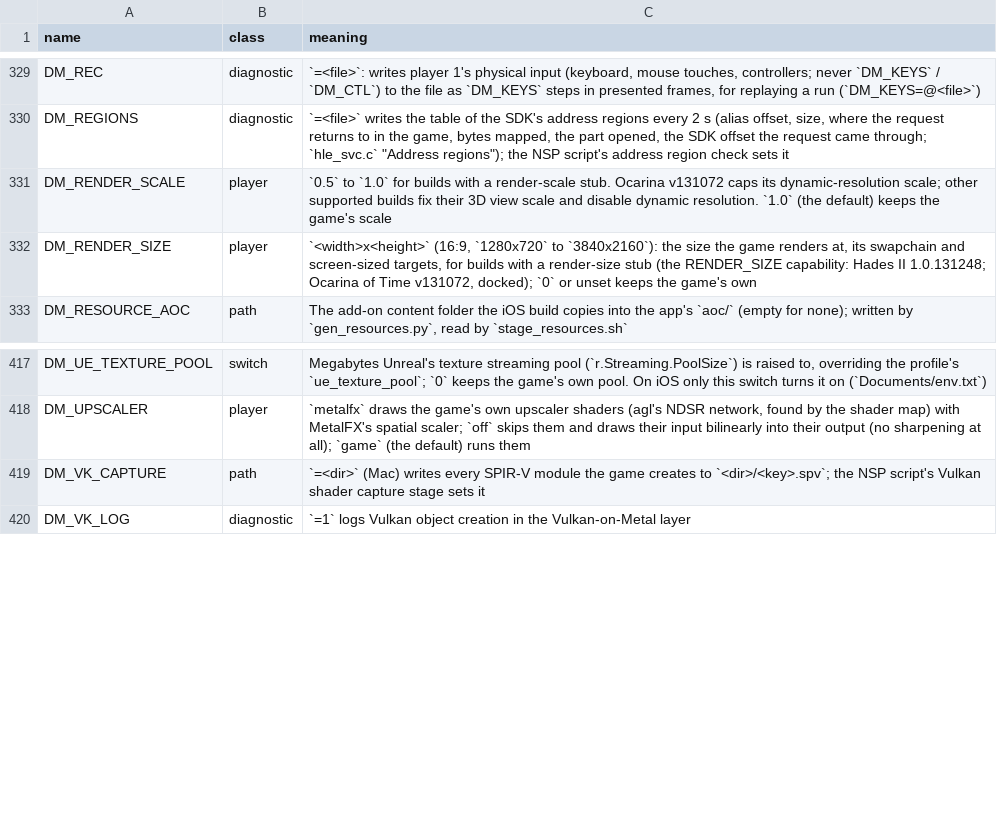
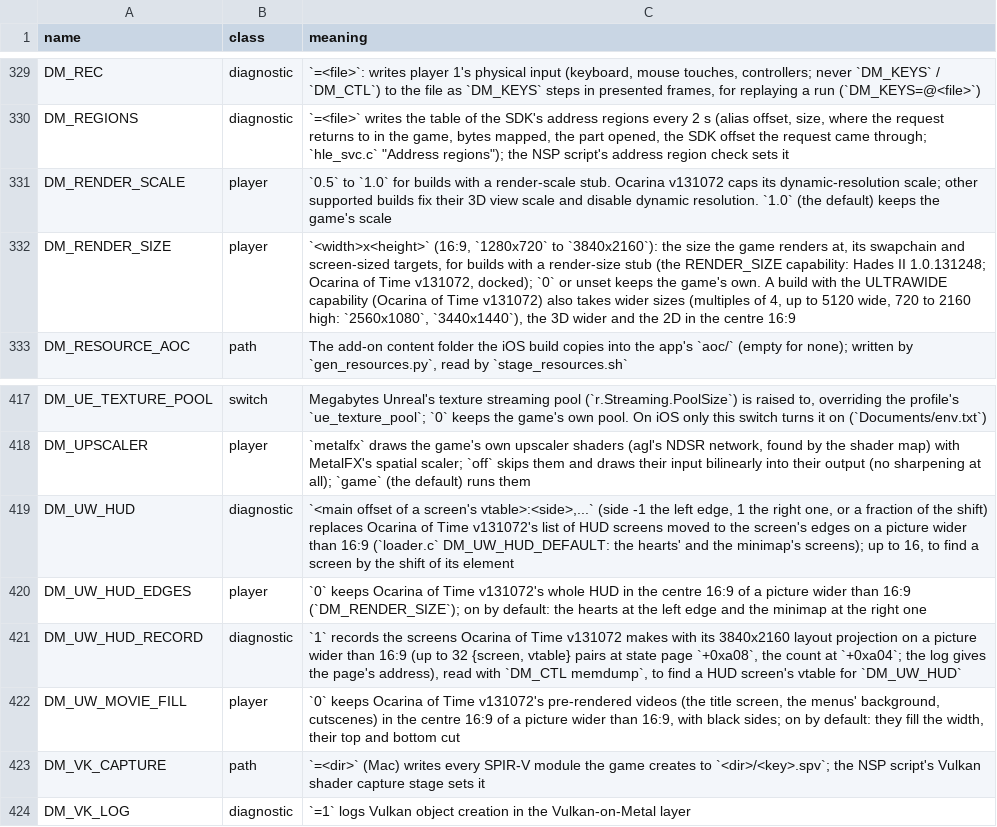
Before and after one commit to Fasen24-AI/swordboiMacNative, a TSV file: docs/env_switches.tsv, drawn as a sheet; only a part is shown, gaps mark what is left out.

```diff
--- a/docs/env_switches.tsv
+++ b/docs/env_switches.tsv
@@ -331,3 +331,3 @@ DM_REGIONS	diagnostic	`=<file>` writes the table of the SDK's address regions ev
 DM_RENDER_SCALE	player	`0.5` to `1.0` for builds with a render-scale stub. Ocarina v131072 caps its dynamic-resolution scale; other supported builds fix their 3D view scale and disable dynamic resolution. `1.0` (the default) keeps the game's scale
-DM_RENDER_SIZE	player	`<width>x<height>` (16:9, `1280x720` to `3840x2160`): the size the game renders at, its swapchain and screen-sized targets, for builds with a render-size stub (the RENDER_SIZE capability: Hades II 1.0.131248; Ocarina of Time v131072, docked); `0` or unset keeps the game's own
+DM_RENDER_SIZE	player	`<width>x<height>` (16:9, `1280x720` to `3840x2160`): the size the game renders at, its swapchain and screen-sized targets, for builds with a render-size stub (the RENDER_SIZE capability: Hades II 1.0.131248; Ocarina of Time v131072, docked); `0` or unset keeps the game's own. A build with the ULTRAWIDE capability (Ocarina of Time v131072) also takes wider sizes (multiples of 4, up to 5120 wide, 720 to 2160 high: `2560x1080`, `3440x1440`), the 3D wider and the 2D in the centre 16:9
 DM_RESOURCE_AOC	path	The add-on content folder the iOS build copies into the app's `aoc/` (empty for none); written by `gen_resources.py`, read by `stage_resources.sh`
@@ -418,2 +418,6 @@ DM_UE_TEXTURE_POOL	switch	Megabytes Unreal's texture streaming pool (`r.Streamin
 DM_UPSCALER	player	`metalfx` draws the game's own upscaler shaders (agl's NDSR network, found by the shader map) with MetalFX's spatial scaler; `off` skips them and draws their input bilinearly into their output (no sharpening at all); `game` (the default) runs them
+DM_UW_HUD	diagnostic	`<main offset of a screen's vtable>:<side>,...` (side -1 the left edge, 1 the right one, or a fraction of the shift) replaces Ocarina of Time v131072's list of HUD screens moved to the screen's edges on a picture wider than 16:9 (`loader.c` DM_UW_HUD_DEFAULT: the hearts' and the minimap's screens); up to 16, to find a screen by the shift of its element
+DM_UW_HUD_EDGES	player	`0` keeps Ocarina of Time v131072's whole HUD in the centre 16:9 of a picture wider than 16:9 (`DM_RENDER_SIZE`); on by default: the hearts at the left edge and the minimap at the right one
+DM_UW_HUD_RECORD	diagnostic	`1` records the screens Ocarina of Time v131072 makes with its 3840x2160 layout projection on a picture wider than 16:9 (up to 32 {screen, vtable} pairs at state page `+0xa08`, the count at `+0xa04`; the log gives the page's address), read with `DM_CTL memdump`, to find a HUD screen's vtable for `DM_UW_HUD`
+DM_UW_MOVIE_FILL	player	`0` keeps Ocarina of Time v131072's pre-rendered videos (the title screen, the menus' background, cutscenes) in the centre 16:9 of a picture wider than 16:9, with black sides; on by default: they fill the width, their top and bottom cut
 DM_VK_CAPTURE	path	`=<dir>` (Mac) writes every SPIR-V module the game creates to `<dir>/<key>.spv`; the NSP script's Vulkan shader capture stage sets it
```
Also changed, not shown: dm/games/settings.tsv, 6 other files.
